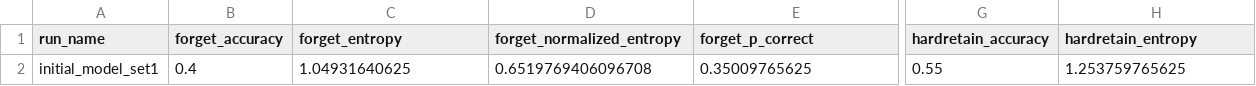
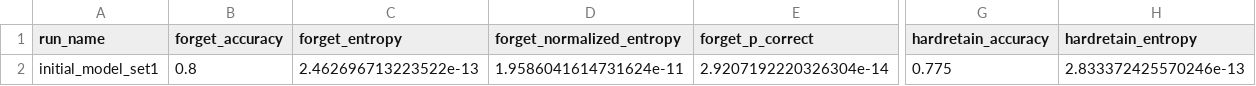
Before and after one commit to Finn-0017/project-refactor, a CSV file: exp/orig_model/set1/eval/brian_table_mcq.csv, drawn as a sheet; only a part is shown, gaps mark what is left out; removed rows and columns are numbered as before the commit, all else as after; rows hold the shown columns only; the diff names each change by its address in the sheet, - before the commit and + after, or states it on an @@ line.

```diff
--- a/exp/orig_model/set1/eval/brian_table_mcq.csv
+++ b/exp/orig_model/set1/eval/brian_table_mcq.csv
-row 2: initial_model_set1 | 0.4 | 1.04931640625 | 0.6519769406096708 | 0.35009765625 | 0.55 | 1.253759765625
+row 2: initial_model_set1 | 0.8 | 2.462696713223522e-13 | 1.9586041614731624e-11 | 2.9207192220326304e-14 | 0.775 | 2.833372425570246e-13
```
Also changed, not shown: exp/orig_model/set1/eval/summary.csv, exp/orig_model/set2/eval/summary.csv, 40 other files.
